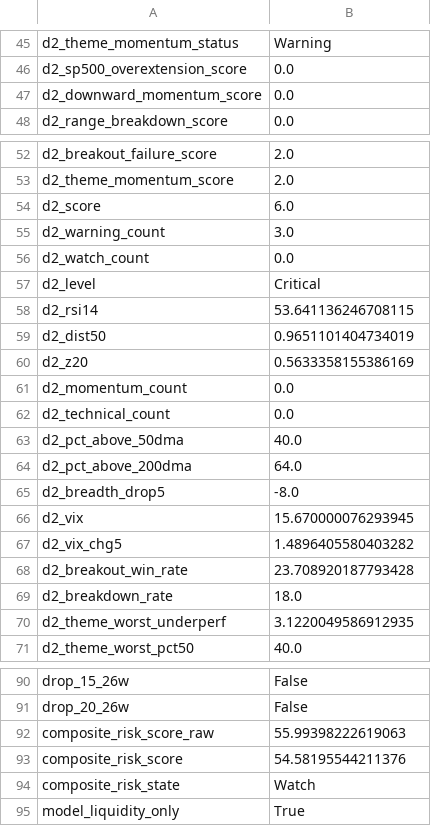
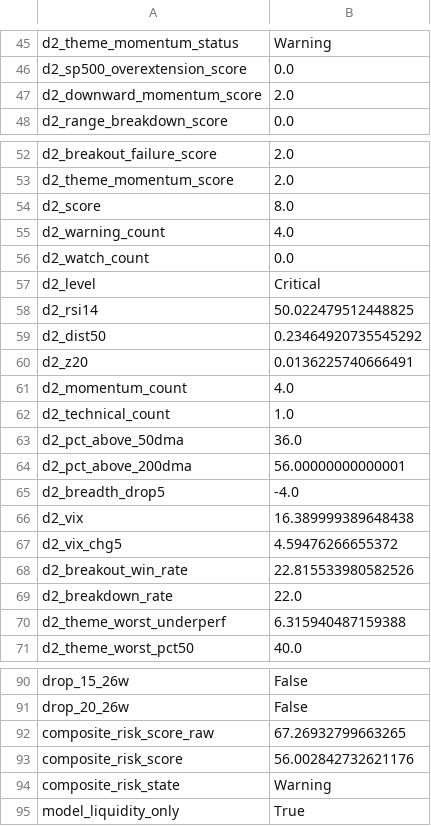
Before and after one commit to emkcufslp-kfc/Makret-Bull-and-Bear-Trap, a CSV file: exports/crash_predictor_study/latest_signal_snapshot.csv, drawn as a sheet; only a part is shown, gaps mark what is left out; the diff covers the shown part only.

```diff
--- a/exports/crash_predictor_study/latest_signal_snapshot.csv
+++ b/exports/crash_predictor_study/latest_signal_snapshot.csv
@@ -46,3 +46,3 @@ d2_theme_momentum_status,Warning
 d2_sp500_overextension_score,0.0
-d2_downward_momentum_score,0.0
+d2_downward_momentum_score,2.0
 d2_range_breakdown_score,0.0
@@ -53,19 +53,19 @@ d2_breakout_failure_score,2.0
 d2_theme_momentum_score,2.0
-d2_score,6.0
-d2_warning_count,3.0
+d2_score,8.0
+d2_warning_count,4.0
 d2_watch_count,0.0
 d2_level,Critical
-d2_rsi14,53.641136246708115
-d2_dist50,0.9651101404734019
-d2_z20,0.5633358155386169
-d2_momentum_count,0.0
-d2_technical_count,0.0
-d2_pct_above_50dma,40.0
-d2_pct_above_200dma,64.0
-d2_breadth_drop5,-8.0
-d2_vix,15.670000076293945
-d2_vix_chg5,1.4896405580403282
-d2_breakout_win_rate,23.708920187793428
-d2_breakdown_rate,18.0
-d2_theme_worst_underperf,3.1220049586912935
+d2_rsi14,50.022479512448825
+d2_dist50,0.23464920735545292
+d2_z20,0.0136225740666491
+d2_momentum_count,4.0
+d2_technical_count,1.0
+d2_pct_above_50dma,36.0
+d2_pct_above_200dma,56.00000000000001
+d2_breadth_drop5,-4.0
+d2_vix,16.389999389648438
+d2_vix_chg5,4.59476266655372
+d2_breakout_win_rate,22.815533980582526
+d2_breakdown_rate,22.0
+d2_theme_worst_underperf,6.315940487159388
 d2_theme_worst_pct50,40.0
@@ -91,5 +91,5 @@ drop_15_26w,False
 drop_20_26w,False
-composite_risk_score_raw,55.99398222619063
-composite_risk_score,54.58195544211376
-composite_risk_state,Watch
+composite_risk_score_raw,67.26932799663265
+composite_risk_score,56.002842732621176
+composite_risk_state,Warning
 model_liquidity_only,True
```
Also changed, not shown: 27 edited cells elsewhere in this file, exports/crash_predictor_study/composite_risk_bins.csv, exports/crash_predictor_study/daily_confirmation_evaluation.csv, 5 other files.
